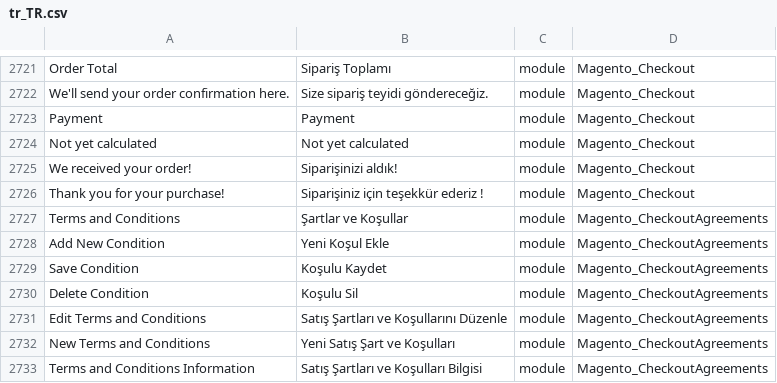
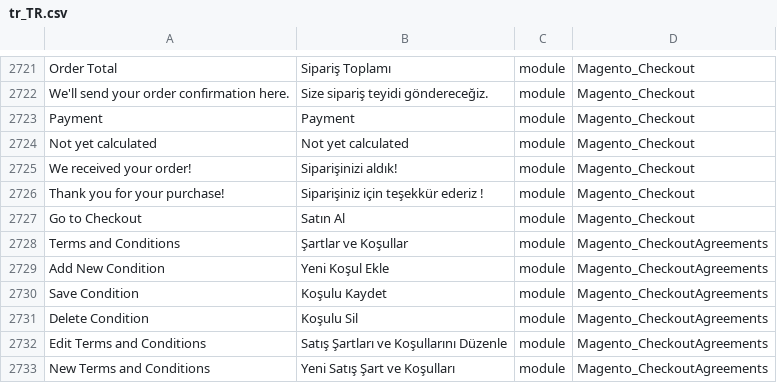
Before and after one commit to mageplaza/magento-2-turkish-language-pack, a CSV file: tr_TR.csv, drawn as a sheet; only a part is shown, gaps mark what is left out; the shorter side is filled out with more unchanged rows; the diff names each change by its address in the sheet, - before the commit and + after, or states it on an @@ line.

Commit message:
Update

```diff
--- a/tr_TR.csv
+++ b/tr_TR.csv
+row 2727: Go to Checkout | Satın Al | module | Magento_Checkout
```
